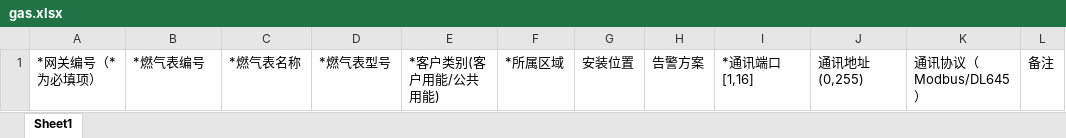
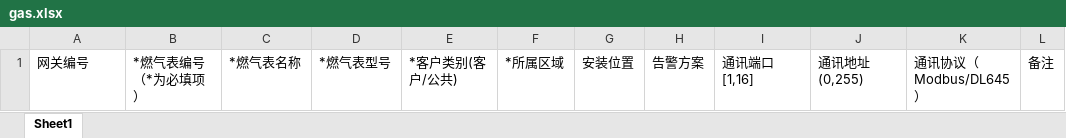
Before and after one commit to 53328085/zlgit, an Excel workbook: public/deviceExcel/gas.xlsx, sheet Sheet1, drawn as a sheet; values as stored, in another font and other column widths than the file's, no borders; the diff names each change by its address in the sheet, - before the commit and + after, or states it on an @@ line.

```diff
--- a/public/deviceExcel/gas.xlsx (sheet Sheet1)
+++ b/public/deviceExcel/gas.xlsx (sheet Sheet1)
-A1: *网关编号（*为必填项）
+A1: 网关编号
-B1: *燃气表编号
+B1: *燃气表编号（*为必填项）
-E1: *客户类别(客户用能/公共用能)
+E1: *客户类别(客户/公共)
-I1: *通讯端口[1,16]
+I1: 通讯端口[1,16]
```
Also changed, not shown: public/deviceExcel/electric.xlsx, public/deviceExcel/sensor.xlsx, 18 other files.
